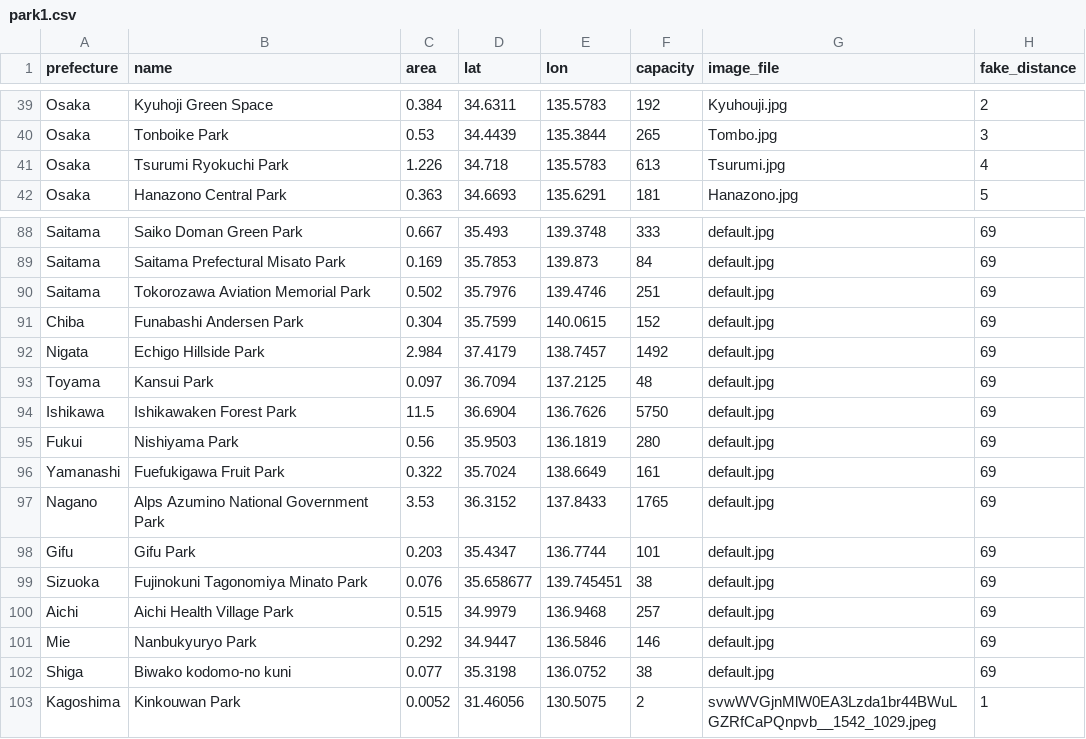
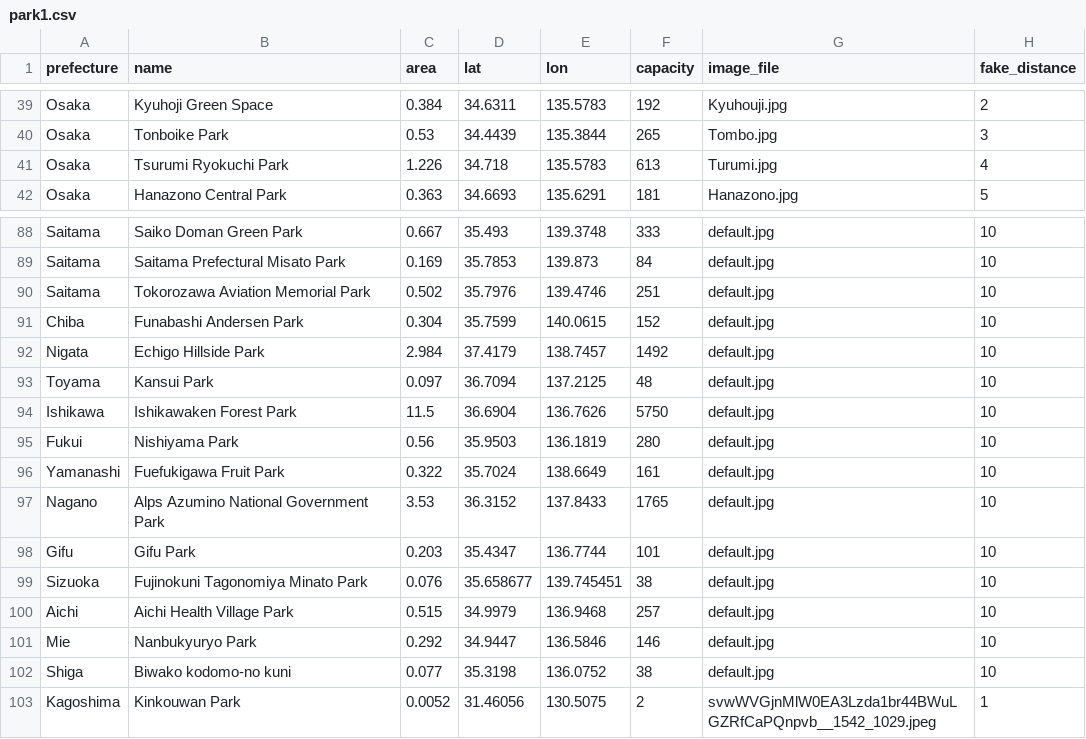
Before and after one commit to peatear-anthony/abenomask, a CSV file: data/park1.csv, drawn as a sheet; only a part is shown, gaps mark what is left out; the diff covers the shown part only; the diff names each change by its address in the sheet, - before the commit and + after, or states it on an @@ line.

```diff
--- a/data/park1.csv
+++ b/data/park1.csv
-G41 (image_file): Tsurumi.jpg
+G41 (image_file): Turumi.jpg
-H88:H102 (fake_distance): 69
+H88:H102 (fake_distance): 10
```
Also changed, not shown: 51 edited cells elsewhere in this file, 27 other files.
